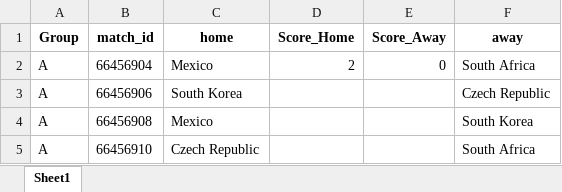
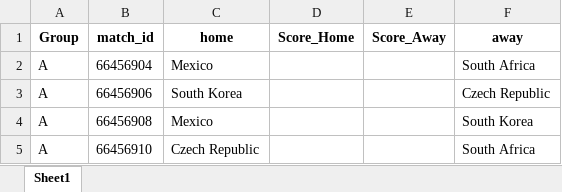
Before and after one commit to LoicLemariey/Coupe-du-monde, an Excel workbook: runapp/www/scores.xlsx, sheet Sheet1, drawn as a sheet; only a part is shown; values as stored, in another font and other column widths than the file's, no borders; table styles not drawn; the diff names each change by its address in the sheet, - before the commit and + after, or states it on an @@ line.

```diff
--- a/runapp/www/scores.xlsx (sheet Sheet1)
+++ b/runapp/www/scores.xlsx (sheet Sheet1)
-D2 (Score_Home): 2
+D2 (Score_Home): (empty)
-E2 (Score_Away): 0
+E2 (Score_Away): (empty)
```
Also changed, not shown: 27 other files.
